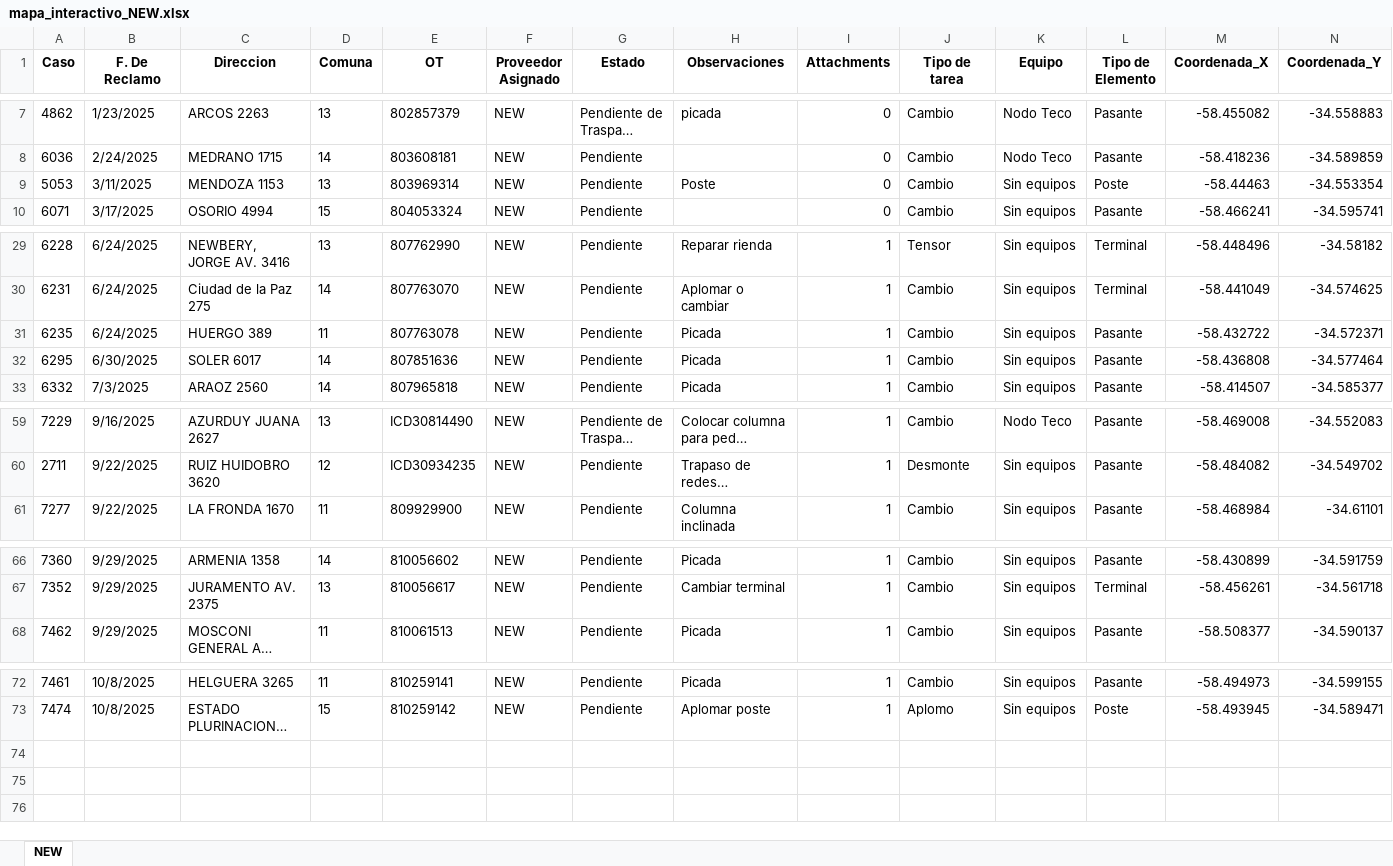
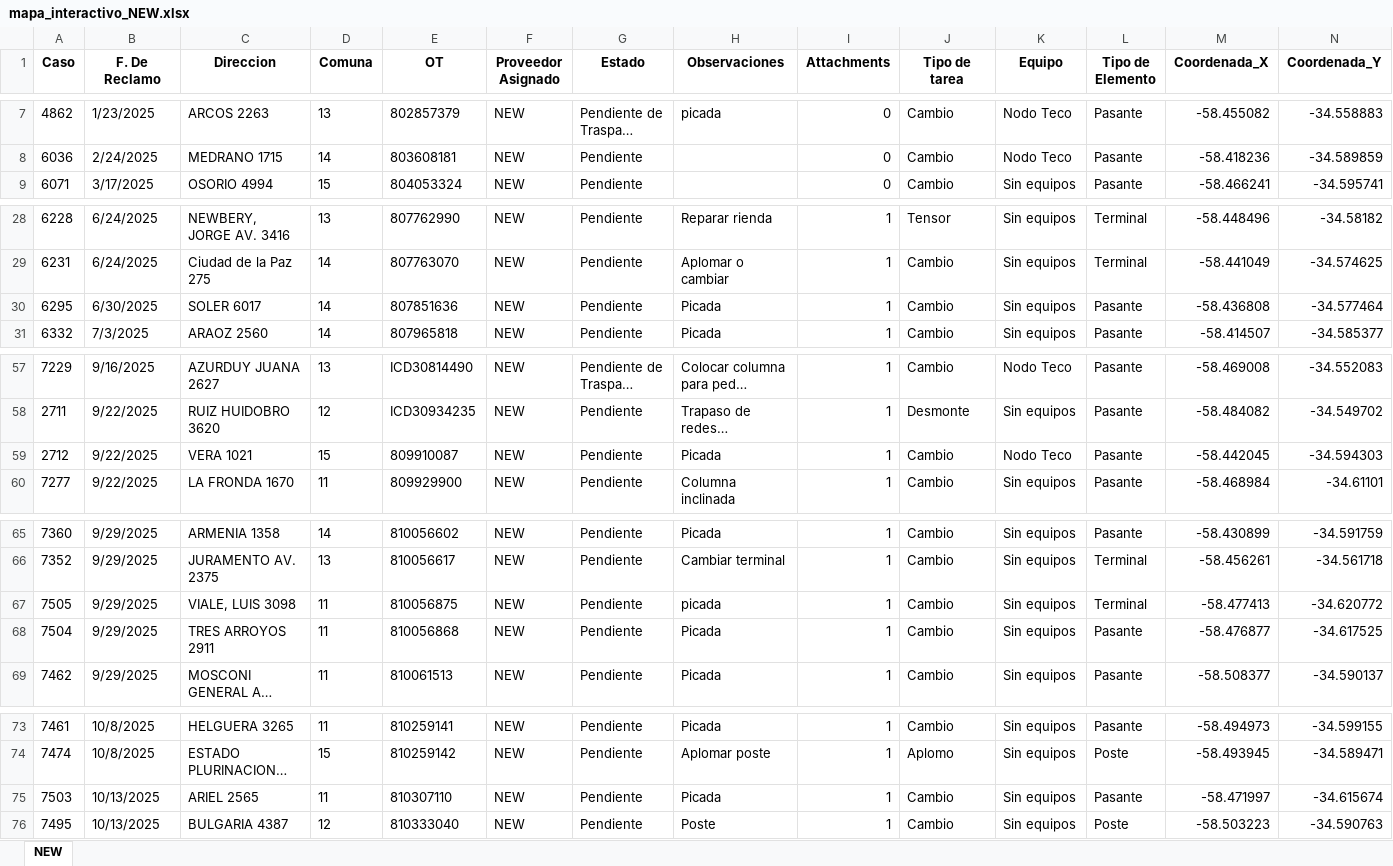
Before and after one commit to gestiondereclamosteco/new, an Excel workbook: mapa_interactivo_NEW.xlsx, sheet NEW, drawn as a sheet; only a part is shown, gaps mark what is left out; long unchanged cells end in …; values as stored, in another font and other column widths than the file's, no borders; removed rows and columns are numbered as before the commit, all else as after; rows hold the shown columns only; the diff names each change by its address in the sheet, - before the commit and + after, or states it on an @@ line.

Commit message:
🔄 Actualización automática del mapa (2025-10-14 08:04:05)

```diff
--- a/mapa_interactivo_NEW.xlsx (sheet NEW)
+++ b/mapa_interactivo_NEW.xlsx (sheet NEW)
-row 9: 5053 | 3/11/2025 | MENDOZA 1153 | 13 | 803969314 | NEW | Pendiente | Poste | 0 | Cambio | Sin equipos | Poste | -58.44463 | -34.553354
-row 31: 6235 | 6/24/2025 | HUERGO 389 | 11 | 807763078 | NEW | Pendiente | Picada | 1 | Cambio | Sin equipos | Pasante | -58.432722 | -34.572371
+row 59: 2712 | 9/22/2025 | VERA 1021 | 15 | 809910087 | NEW | Pendiente | Picada | 1 | Cambio | Nodo Teco | Pasante | -58.442045 | -34.594303
+row 67: 7505 | 9/29/2025 | VIALE, LUIS 3098 | 11 | 810056875 | NEW | Pendiente | picada | 1 | Cambio | Sin equipos | Terminal | -58.477413 | -34.620772
+row 68: 7504 | 9/29/2025 | TRES ARROYOS 2911 | 11 | 810056868 | NEW | Pendiente | Picada | 1 | Cambio | Sin equipos | Pasante | -58.476877 | -34.617525
+row 75: 7503 | 10/13/2025 | ARIEL 2565 | 11 | 810307110 | NEW | Pendiente | Picada | 1 | Cambio | Sin equipos | Pasante | -58.471997 | -34.615674
+row 76: 7495 | 10/13/2025 | BULGARIA 4387 | 12 | 810333040 | NEW | Pendiente | Poste | 1 | Cambio | Sin equipos | Poste | -58.503223 | -34.590763
```
Also changed, not shown: 1 other file.
